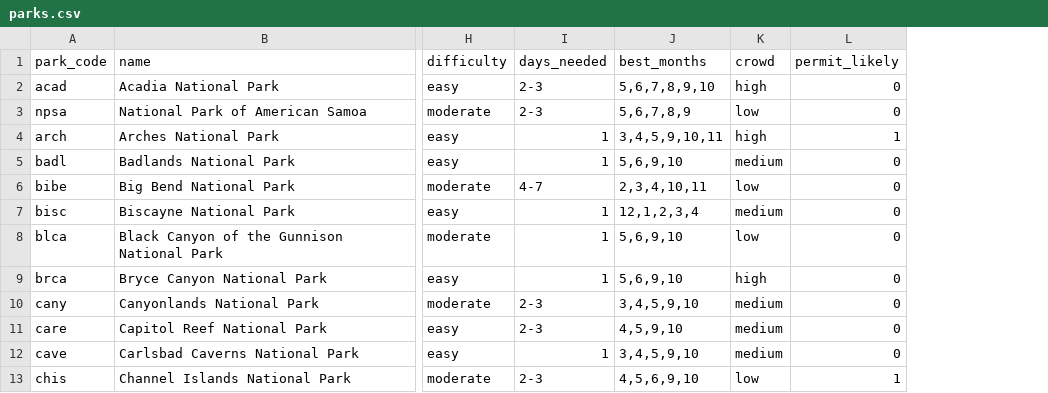
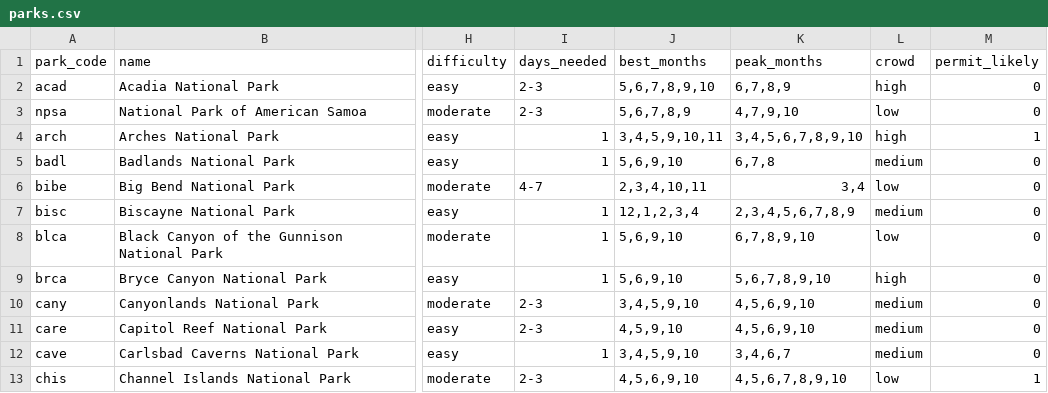
Before and after one commit to Frankmo89/us-parks-recommender, a CSV file: data/parks.csv, drawn as a sheet; only a part is shown, gaps mark what is left out; the diff names each change by its address in the sheet, - before the commit and + after, or states it on an @@ line.

Commit message:
catalog: peak_months column from NPS visits (0.7 x busiest month)
Same format as best_months, placed after it. Generated into the PEAK_MONTHS
table in scripts/build_parks_csv.py (checked by build_peak_months.py --check
and a test against data/raw) and regenerated data/parks.csv. Catalog
validation: required, non-empty, months 1-12, no repeats. Not scored yet.

```diff
--- a/data/parks.csv
+++ b/data/parks.csv
+column K (peak_months), rows 2-13: 6,7,8,9 | 4,7,9,10 | 3,4,5,6,7,8,9,10 | 6,7,8 | 3,4 | 2,3,4,5,6,7,8,9 | 6,7,8,9,10 | 5,6,7,8,9,10 | 4,5,6,9,10 | 4,5,6,9,10 | 3,4,6,7 | 4,5,6,7,8,9,10
```
Also changed, not shown: 3 other files.
